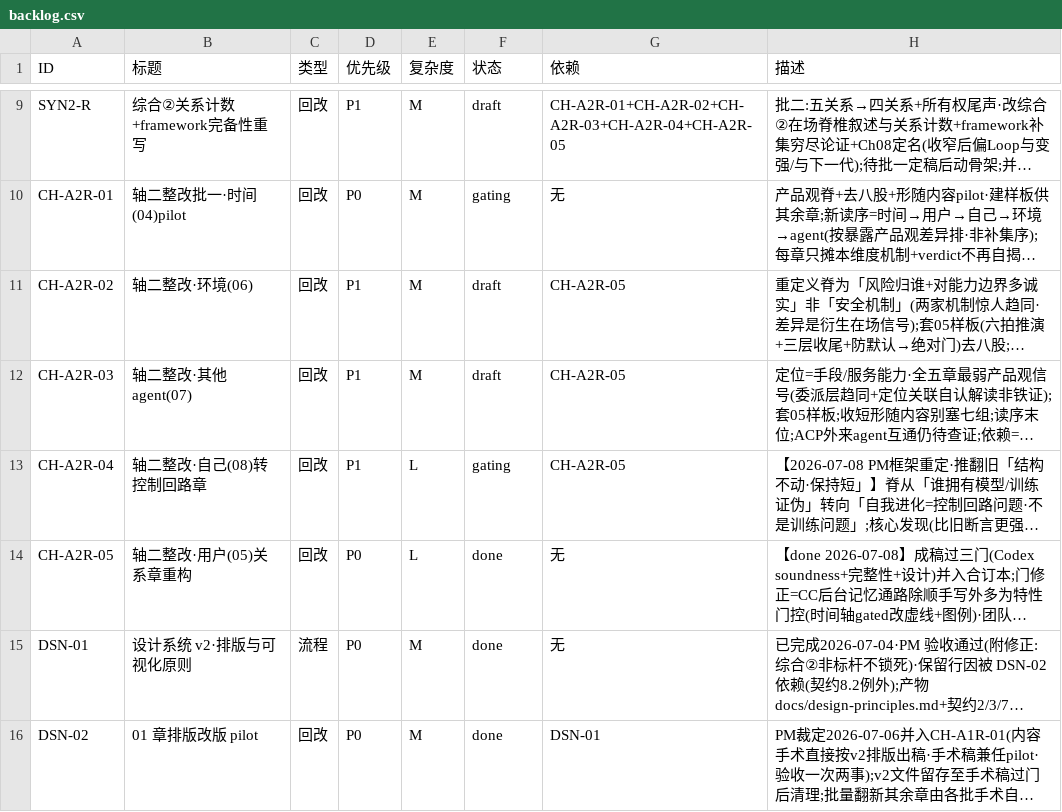
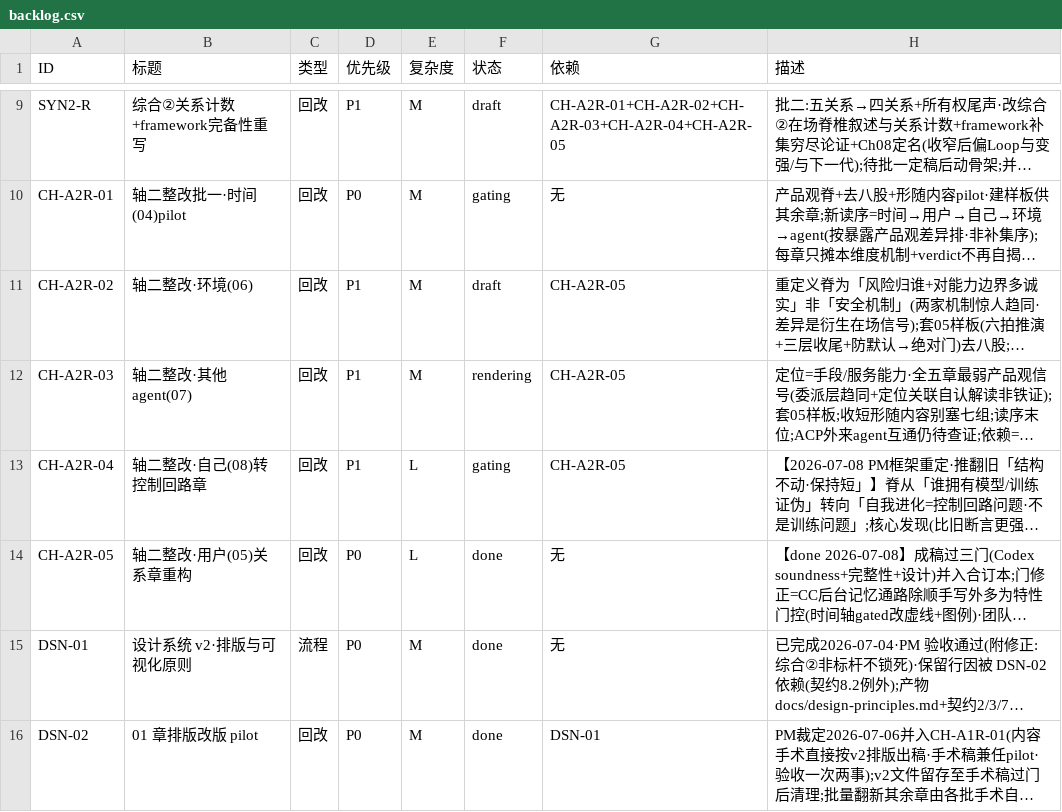
Before and after one commit to BinkRon/CC-vs-Hermes, a CSV file: docs/backlog.csv, drawn as a sheet; only a part is shown, gaps mark what is left out; long unchanged cells end in …; the diff names each change by its address in the sheet, - before the commit and + after, or states it on an @@ line.

```diff
--- a/docs/backlog.csv
+++ b/docs/backlog.csv
-F12 (状态): draft
+F12 (状态): rendering
```
Also changed, not shown: 6 other files.
